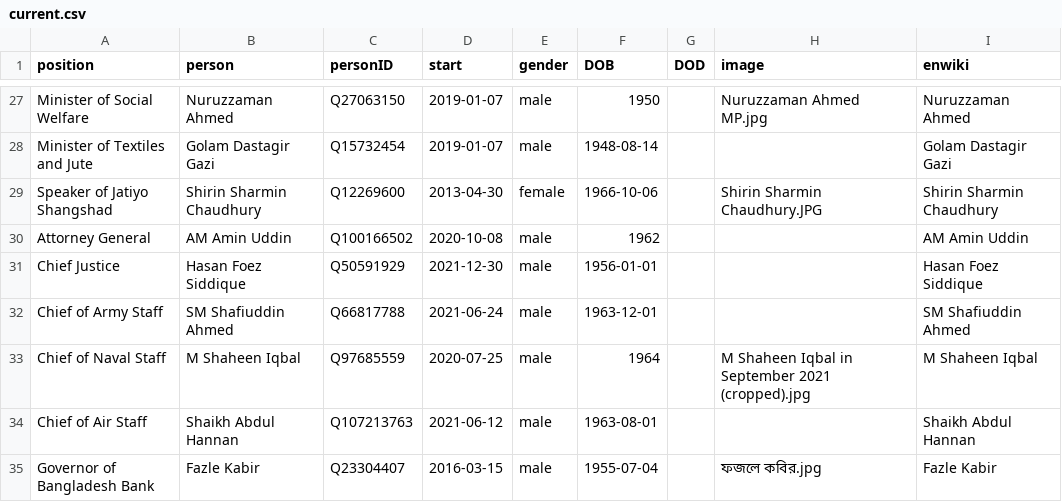
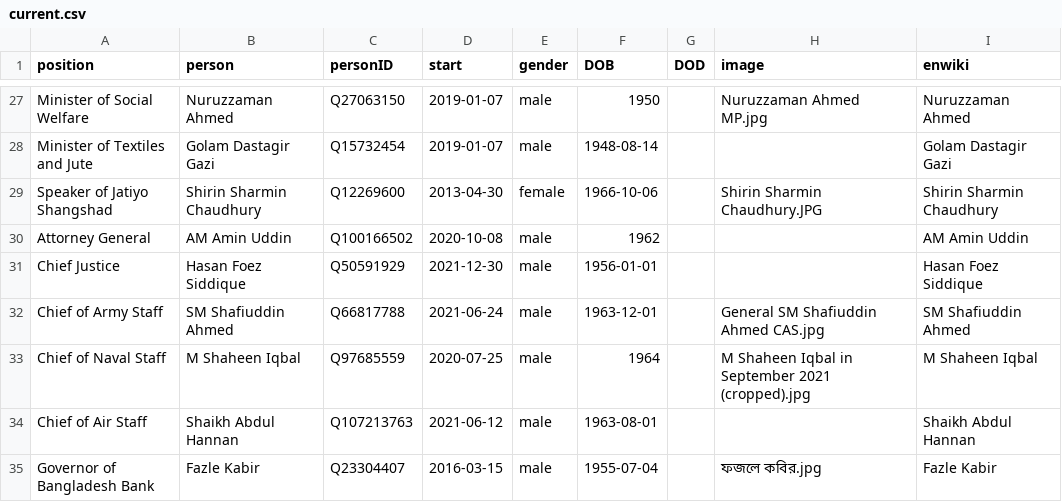
Before and after one commit to every-politician-scrapers/bangladesh-ministers, a CSV file: html/current.csv, drawn as a sheet; only a part is shown, gaps mark what is left out.

```diff
--- a/html/current.csv
+++ b/html/current.csv
@@ -31,3 +31,3 @@ Attorney General,AM Amin Uddin,Q100166502,2020-10-08,male,1962,,,AM Amin Uddin
 Chief Justice,Hasan Foez Siddique,Q50591929,2021-12-30,male,1956-01-01,,,Hasan Foez Siddique
-Chief of Army Staff,SM Shafiuddin Ahmed,Q66817788,2021-06-24,male,1963-12-01,,,SM Shafiuddin Ahmed
+Chief of Army Staff,SM Shafiuddin Ahmed,Q66817788,2021-06-24,male,1963-12-01,,General SM Shafiuddin Ahmed CAS.jpg,SM Shafiuddin Ahmed
 Chief of Naval Staff,M Shaheen Iqbal,Q97685559,2020-07-25,male,1964,,M Shaheen Iqbal in September 2021 (cropped).jpg,M Shaheen Iqbal
```
Also changed, not shown: html/holders21.csv.
